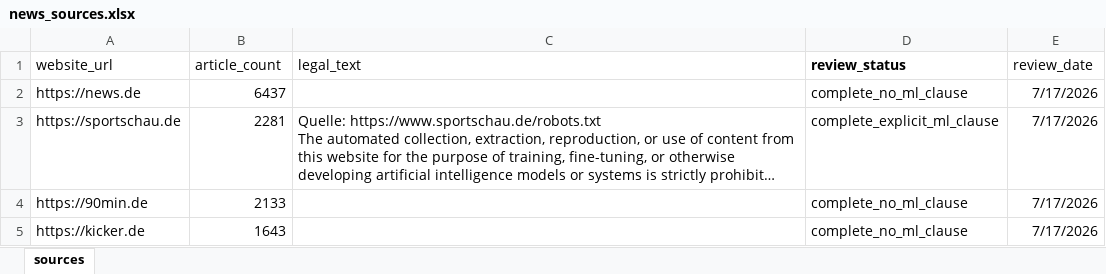
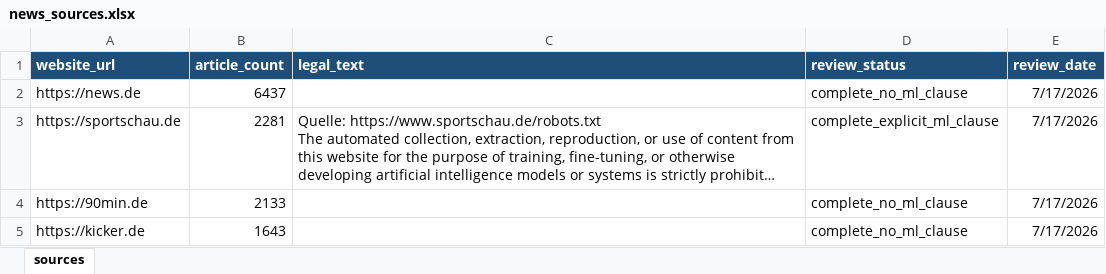
Before and after one commit to JacquesBurot/bundesliga-news-prediction, an Excel workbook: data/review/2025/news_sources.xlsx, sheet sources, drawn as a sheet; only a part is shown; long unchanged cells end in …; values as stored, in another font and other column widths than the file's, no borders; table styles not drawn; the diff names each change by its address in the sheet, - before the commit and + after, or states it on an @@ line.

Commit message:
Simplify source review export with openpyxl
Replace manual XLSX generation with openpyxl while preserving the
review schema, formatting, and overwrite protection.

Support openpyxl worksheet paths in the policy reader

```diff
--- a/data/review/2025/news_sources.xlsx (sheet sources)
+++ b/data/review/2025/news_sources.xlsx (sheet sources)
-A1:E1 fill: none
+A1:E1 fill: #1F4E78
-A1:C1 bold: off
+A1:C1 bold: on
-A1:E1 text colour: black
+A1:E1 text colour: #FFFFFF
-E1 bold: off
+E1 bold: on
```
Also changed, not shown: 4 other files.
